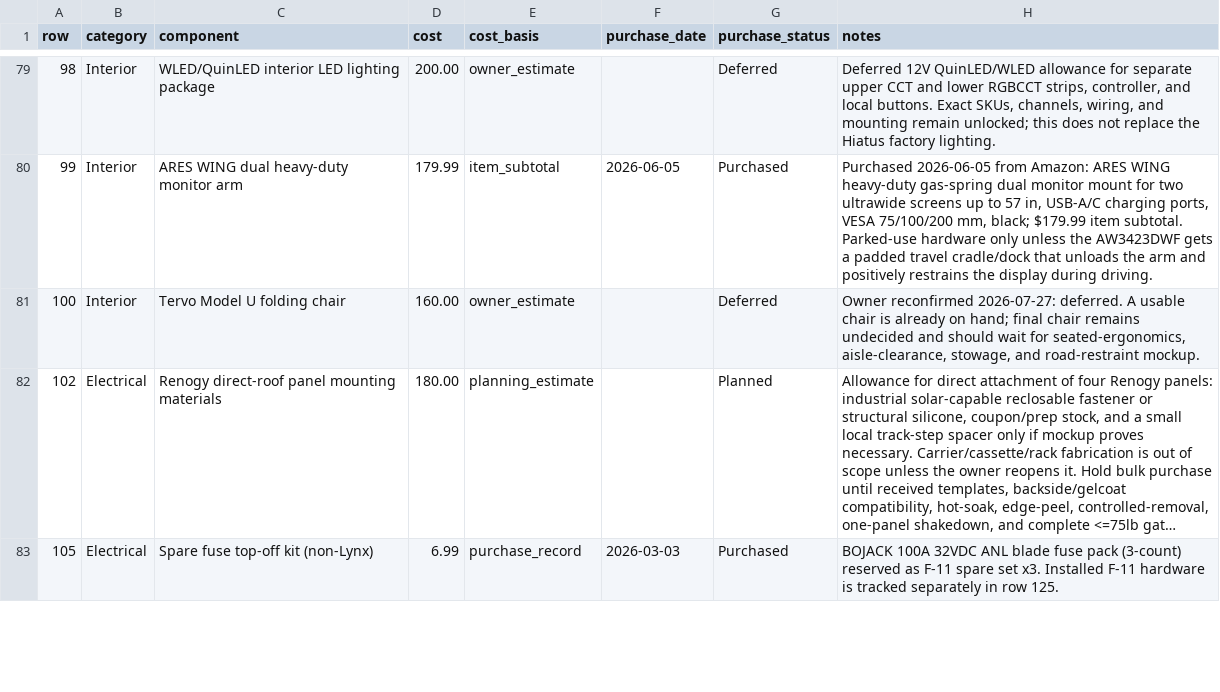
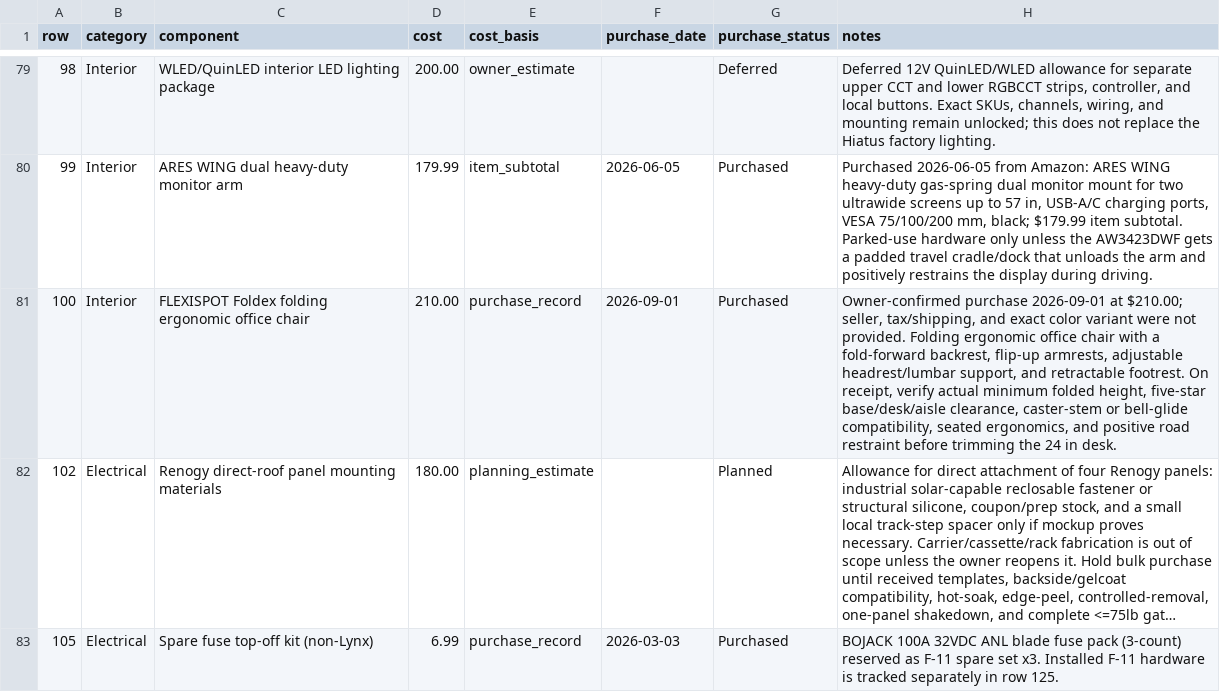
Before and after one commit to DataDaneDev/HiatusBuild, a CSV file: bom/bom_estimated_items.csv, drawn as a sheet; only a part is shown, gaps mark what is left out; long unchanged cells end in …; the diff names each change by its address in the sheet, - before the commit and + after, or states it on an @@ line.

Commit message:
Record FlexiSpot Foldex chair purchase

```diff
--- a/bom/bom_estimated_items.csv
+++ b/bom/bom_estimated_items.csv
-C81 (component): Tervo Model U folding chair
+C81 (component): FLEXISPOT Foldex folding ergonomic office chair
-D81 (cost): 160.00
+D81 (cost): 210.00
-E81 (cost_basis): owner_estimate
+E81 (cost_basis): purchase_record
-F81 (purchase_date): (empty)
+F81 (purchase_date): 2026-09-01
-G81 (purchase_status): Deferred
+G81 (purchase_status): Purchased
-H81 (notes): Owner reconfirmed 2026-07-27: deferred. A usable chair is already on hand; final chair remains undecided and should wait for seated-ergonomics, aisle-clearance, stowage, and road-restraint mockup.
+H81 (notes): Owner-confirmed purchase 2026-09-01 at $210.00; seller, tax/shipping, and exact color variant were not provided. Folding ergonomic office chair with a fold-forward backrest, flip-up armrests, adjustable headrest/lumbar support, and retractable footrest. On receipt, verify actual minimum folded height, five-star base/desk/aisle clearance, caster-stem or bell-glide compatibility, seated ergonomics, and positive road restraint before trimming the 24 in desk.
```
Also changed, not shown: 6 other files.
